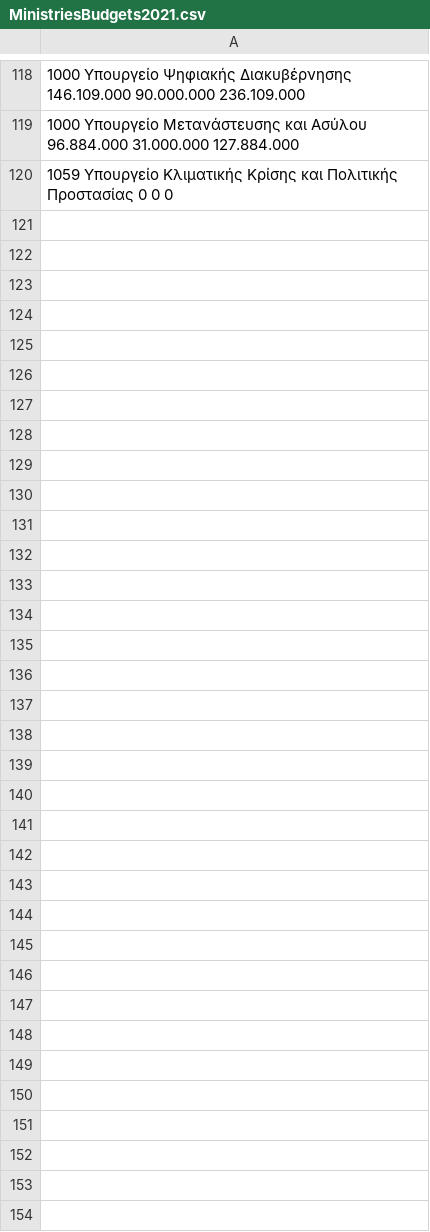
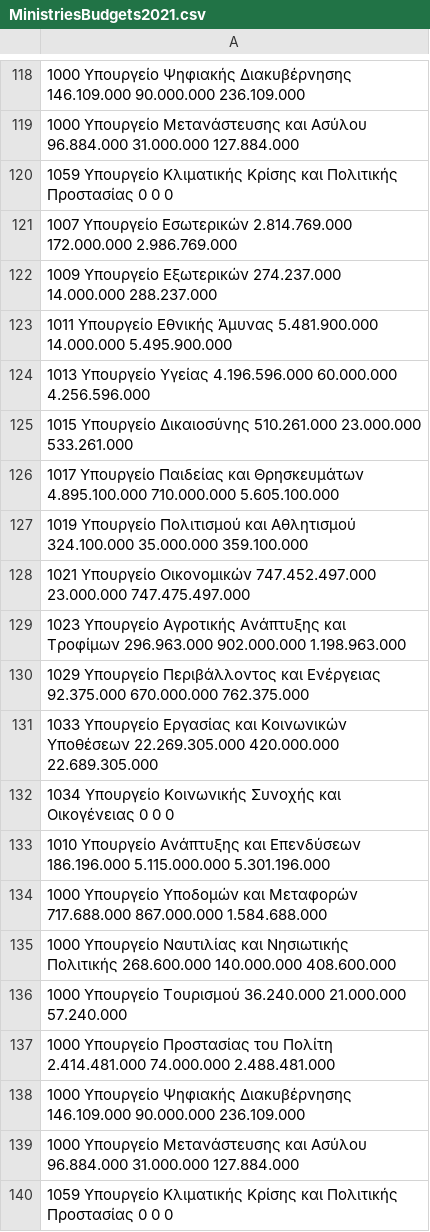
Before and after one commit to iliaspierrakos/BudgetReviewByCC, a CSV file: src/main/java/NecessaryFilesAndData/MinistriesBudgets2021.csv, drawn as a sheet; only a part is shown, gaps mark what is left out; the diff covers the shown part only; the diff names each change by its address in the sheet, - before the commit and + after, or states it on an @@ line.

```diff
--- a/src/main/java/NecessaryFilesAndData/MinistriesBudgets2021.csv
+++ b/src/main/java/NecessaryFilesAndData/MinistriesBudgets2021.csv
+row 121: 1007 Υπουργείο Εσωτερικών 2.814.769.000 172.000.000 2.986.769.000
+row 122: 1009 Υπουργείο Εξωτερικών 274.237.000 14.000.000 288.237.000
+row 123: 1011 Υπουργείο Εθνικής Άμυνας 5.481.900.000 14.000.000 5.495.900.000
+row 124: 1013 Υπουργείο Υγείας 4.196.596.000 60.000.000 4.256.596.000
+row 125: 1015 Υπουργείο Δικαιοσύνης 510.261.000 23.000.000 533.261.000
+row 126: 1017 Υπουργείο Παιδείας και Θρησκευμάτων 4.895.100.000 710.000.000 5.605.100.000
+row 127: 1019 Υπουργείο Πολιτισμού και Αθλητισμού 324.100.000 35.000.000 359.100.000
+row 128: 1021 Υπουργείο Οικονομικών 747.452.497.000 23.000.000 747.475.497.000
+row 129: 1023 Υπουργείο Αγροτικής Ανάπτυξης και Τροφίμων 296.963.000 902.000.000 1.198.963.000
+row 130: 1029 Υπουργείο Περιβάλλοντος και Ενέργειας 92.375.000 670.000.000 762.375.000
+row 131: 1033 Υπουργείο Εργασίας και Κοινωνικών Υποθέσεων 22.269.305.000 420.000.000 22.689.305.000
+row 132: 1034 Υπουργείο Κοινωνικής Συνοχής και Οικογένειας 0 0 0
+row 133: 1010 Υπουργείο Ανάπτυξης και Επενδύσεων 186.196.000 5.115.000.000 5.301.196.000
+row 134: 1000 Υπουργείο Υποδομών και Μεταφορών 717.688.000 867.000.000 1.584.688.000
+row 135: 1000 Υπουργείο Ναυτιλίας και Νησιωτικής Πολιτικής 268.600.000 140.000.000 408.600.000
+row 136: 1000 Υπουργείο Τουρισμού 36.240.000 21.000.000 57.240.000
+row 137: 1000 Υπουργείο Προστασίας του Πολίτη 2.414.481.000 74.000.000 2.488.481.000
+row 138: 1000 Υπουργείο Ψηφιακής Διακυβέρνησης 146.109.000 90.000.000 236.109.000
+row 139: 1000 Υπουργείο Μετανάστευσης και Ασύλου 96.884.000 31.000.000 127.884.000
+row 140: 1059 Υπουργείο Κλιματικής Κρίσης και Πολιτικής Προστασίας 0 0 0
```
Also changed, not shown: 20 added rows elsewhere in this file, src/main/java/NecessaryFilesAndData/MinistriesBudgets2022.csv, src/main/java/NecessaryFilesAndData/MinistriesBudgets2023.csv, 7 other files.
